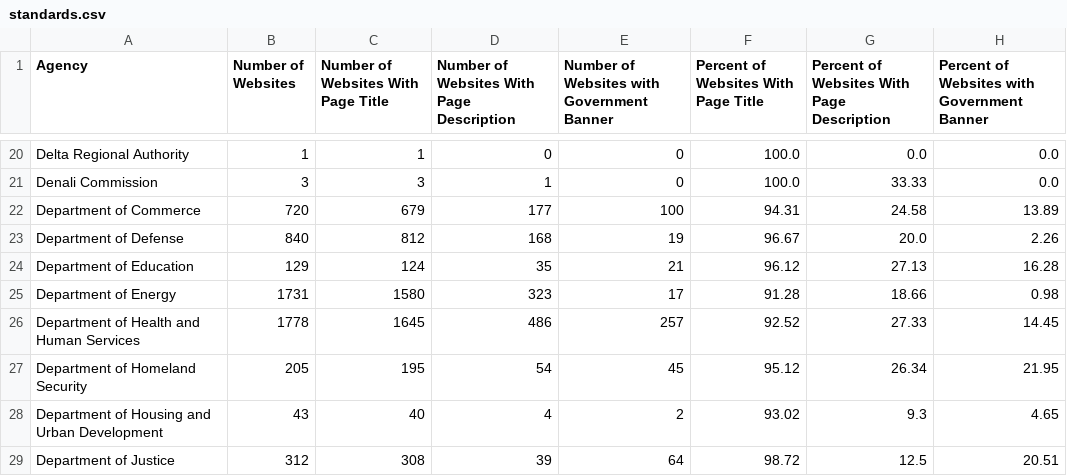
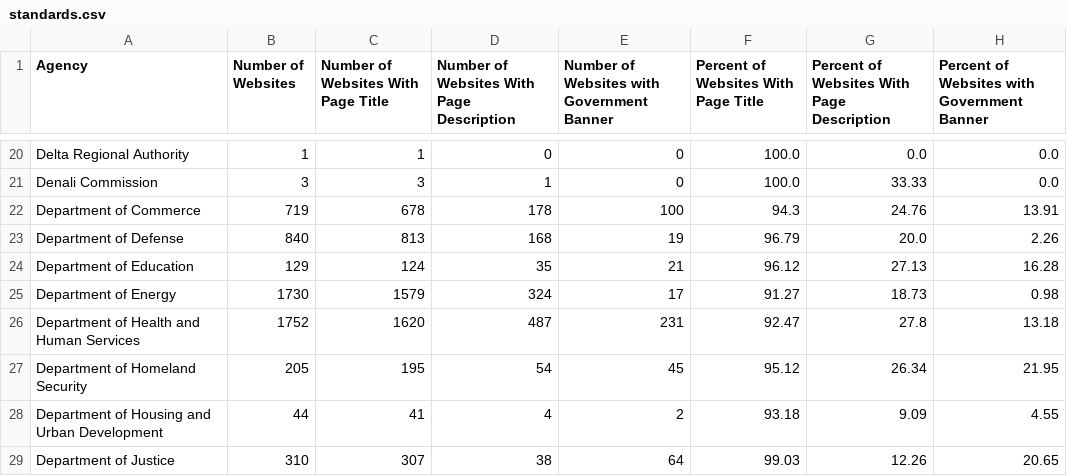
Before and after one commit to GSA/site-scanning-analysis, a CSV file: reports/standards.csv, drawn as a sheet; only a part is shown, gaps mark what is left out; the diff covers the shown part only.

```diff
--- a/reports/standards.csv
+++ b/reports/standards.csv
@@ -21,9 +21,9 @@ Delta Regional Authority,1,1,0,0,100.0,0.0,0.0
 Denali Commission,3,3,1,0,100.0,33.33,0.0
-Department of Commerce,720,679,177,100,94.31,24.58,13.89
-Department of Defense,840,812,168,19,96.67,20.0,2.26
+Department of Commerce,719,678,178,100,94.3,24.76,13.91
+Department of Defense,840,813,168,19,96.79,20.0,2.26
 Department of Education,129,124,35,21,96.12,27.13,16.28
-Department of Energy,1731,1580,323,17,91.28,18.66,0.98
-Department of Health and Human Services,1778,1645,486,257,92.52,27.33,14.45
+Department of Energy,1730,1579,324,17,91.27,18.73,0.98
+Department of Health and Human Services,1752,1620,487,231,92.47,27.8,13.18
 Department of Homeland Security,205,195,54,45,95.12,26.34,21.95
-Department of Housing and Urban Development,43,40,4,2,93.02,9.3,4.65
-Department of Justice,312,308,39,64,98.72,12.5,20.51
+Department of Housing and Urban Development,44,41,4,2,93.18,9.09,4.55
+Department of Justice,310,307,38,64,99.03,12.26,20.65
```
Also changed, not shown: 1 added row and 53 edited cells elsewhere in this file, reports/snapshot-all.csv, reports/snapshot-primary.csv, 7 other files.
